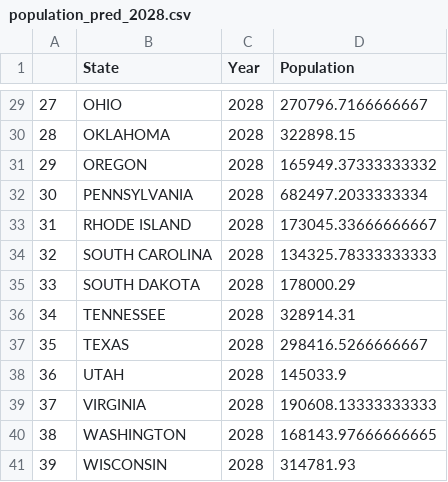
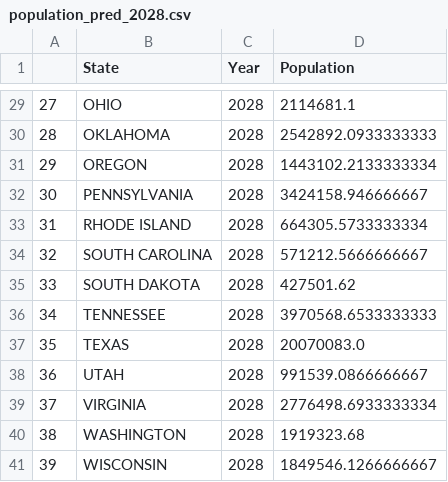
Before and after one commit to elysesulkey/National-Crime-Data-Analysis-Expanded, a CSV file: static/ipynb/population_pred_2028.csv, drawn as a sheet; only a part is shown, gaps mark what is left out; the diff covers the shown part only.

```diff
--- a/static/ipynb/population_pred_2028.csv
+++ b/static/ipynb/population_pred_2028.csv
@@ -29,13 +29,13 @@
-27,OHIO,2028,270796.7166666667
-28,OKLAHOMA,2028,322898.15
-29,OREGON,2028,165949.37333333332
-30,PENNSYLVANIA,2028,682497.2033333334
-31,RHODE ISLAND,2028,173045.33666666667
-32,SOUTH CAROLINA,2028,134325.78333333333
-33,SOUTH DAKOTA,2028,178000.29
-34,TENNESSEE,2028,328914.31
-35,TEXAS,2028,298416.5266666667
-36,UTAH,2028,145033.9
-37,VIRGINIA,2028,190608.13333333333
-38,WASHINGTON,2028,168143.97666666665
-39,WISCONSIN,2028,314781.93
+27,OHIO,2028,2114681.1
+28,OKLAHOMA,2028,2542892.0933333333
+29,OREGON,2028,1443102.2133333334
+30,PENNSYLVANIA,2028,3424158.946666667
+31,RHODE ISLAND,2028,664305.5733333334
+32,SOUTH CAROLINA,2028,571212.5666666667
+33,SOUTH DAKOTA,2028,427501.62
+34,TENNESSEE,2028,3970568.6533333333
+35,TEXAS,2028,20070083.0
+36,UTAH,2028,991539.0866666667
+37,VIRGINIA,2028,2776498.6933333334
+38,WASHINGTON,2028,1919323.68
+39,WISCONSIN,2028,1849546.1266666667
```
Also changed, not shown: 27 edited cells elsewhere in this file, 1 other file.
